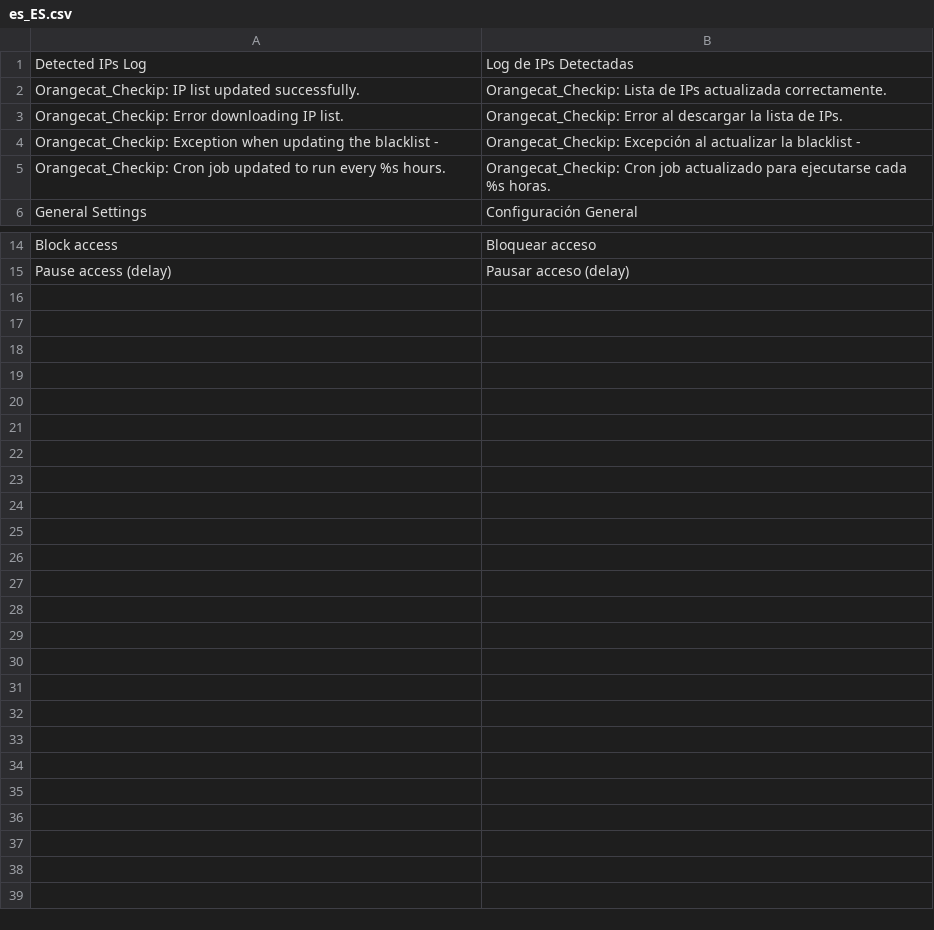
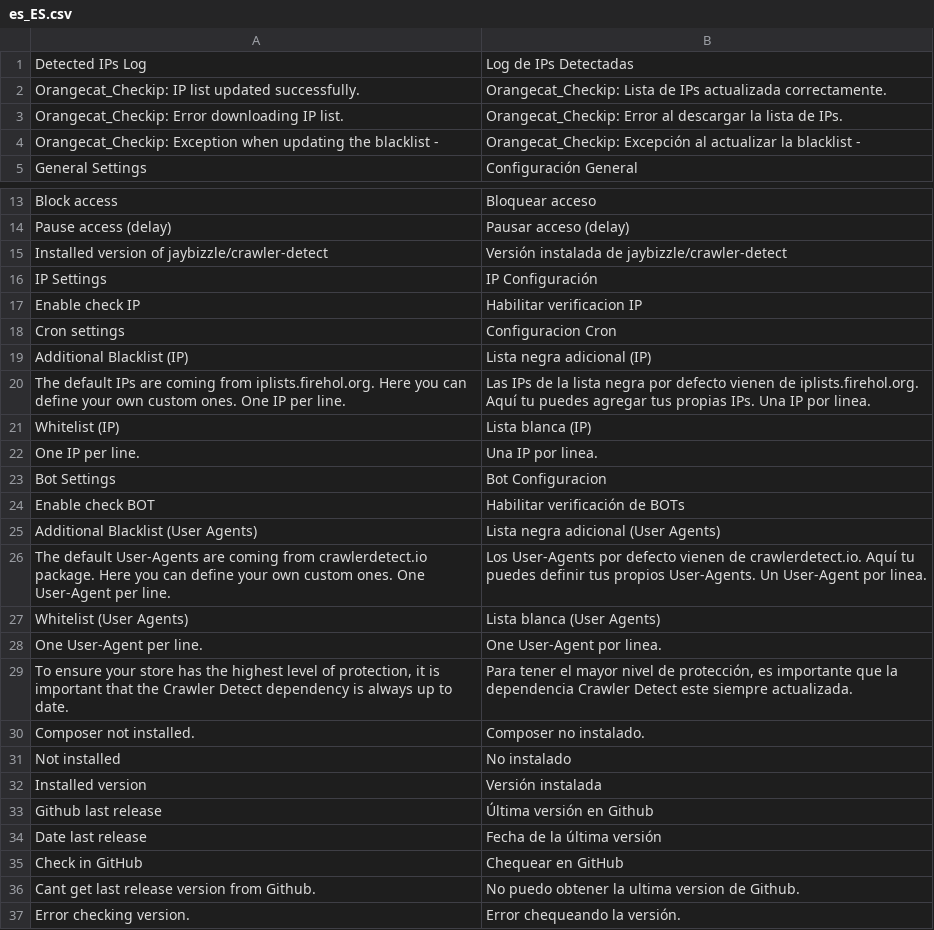
Before and after one commit to olivertar/m2_checkip, a CSV file: i18n/es_ES.csv, drawn as a sheet; only a part is shown, gaps mark what is left out.

```diff
--- a/i18n/es_ES.csv
+++ b/i18n/es_ES.csv
@@ -4,3 +4,2 @@
 "Orangecat_Checkip: Exception when updating the blacklist - ","Orangecat_Checkip: Excepción al actualizar la blacklist - "
-"Orangecat_Checkip: Cron job updated to run every %s hours.","Orangecat_Checkip: Cron job actualizado para ejecutarse cada %s horas."
 "General Settings","Configuración General"
@@ -15 +14,24 @@
 "Pause access (delay)","Pausar acceso (delay)"
+"Installed version of jaybizzle/crawler-detect","Versión instalada de jaybizzle/crawler-detect"
+"IP Settings","IP Configuración"
+"Enable check IP","Habilitar verificacion IP"
+"Cron settings","Configuracion Cron"
+"Additional Blacklist (IP)","Lista negra adicional (IP)"
+"The default IPs are coming from iplists.firehol.org. Here you can define your own custom ones. One IP per line.","Las IPs de la lista negra por defecto vienen de iplists.firehol.org. Aquí tu puedes agregar tus propias IPs. Una IP por linea."
+"Whitelist (IP)","Lista blanca (IP)"
+"One IP per line.","Una IP por linea."
+"Bot Settings","Bot Configuracion"
+"Enable check BOT","Habilitar verificación de BOTs"
+"Additional Blacklist (User Agents)","Lista negra adicional (User Agents)"
+"The default User-Agents are coming from crawlerdetect.io package. Here you can define your own custom ones. One User-Agent per line.","Los User-Agents por defecto vienen de crawlerdetect.io. Aquí tu puedes definir tus propios User-Agents. Un User-Agent por linea."
+"Whitelist (User Agents)","Lista blanca (User Agents)"
+"One User-Agent per line.","One User-Agent por linea."
+"To ensure your store has the highest level of protection, it is important that the Crawler Detect dependency is always up to date.","Para tener el mayor nivel de protección, es importante que la dependencia Crawler Detect este siempre actualizada."
+"Composer not installed.","Composer no instalado."
+"Not installed","No instalado"
+"Installed version","Versión instalada"
+"Github last release","Última versión en Github"
+"Date last release","Fecha de la última versión"
+"Check in GitHub","Chequear en GitHub"
+"Cant get last release version from Github.","No puedo obtener la ultima version de Github."
+"Error checking version.","Error chequeando la versión."
```
Also changed, not shown: i18n/en_US.csv, 30 other files.
